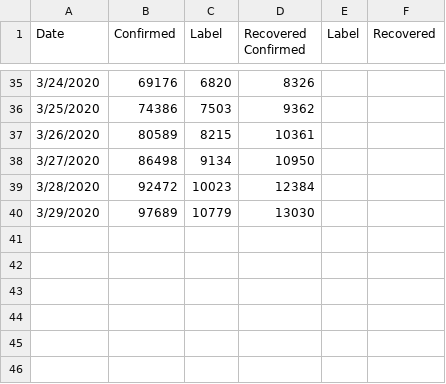
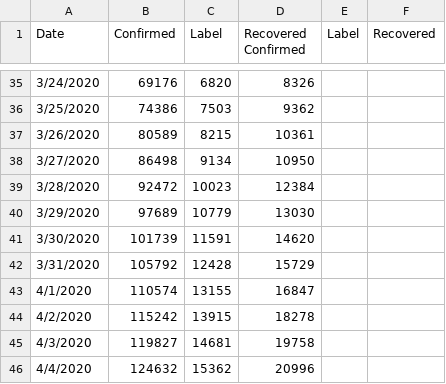
Before and after one commit to dcostea/Covid-19, a CSV file: covid_19_Italy.csv, drawn as a sheet; only a part is shown, gaps mark what is left out; the diff names each change by its address in the sheet, - before the commit and + after, or states it on an @@ line.

Commit message:
Add data up to 3th April. Convert comments to markdown headings

```diff
--- a/covid_19_Italy.csv
+++ b/covid_19_Italy.csv
+row 41: 3/30/2020 | 101739 | 11591 | 14620
+row 42: 3/31/2020 | 105792 | 12428 | 15729
+row 43: 4/1/2020 | 110574 | 13155 | 16847
+row 44: 4/2/2020 | 115242 | 13915 | 18278
+row 45: 4/3/2020 | 119827 | 14681 | 19758
+row 46: 4/4/2020 | 124632 | 15362 | 20996
```
Also changed, not shown: covid_19_China.csv, covid_19_Netherlands.csv, 2 other files.
